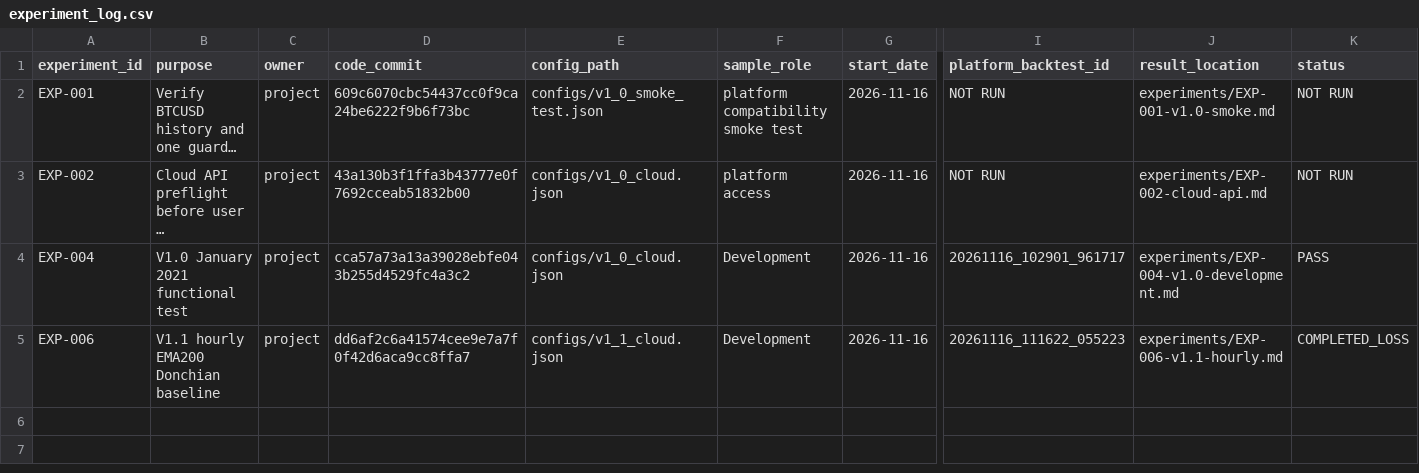
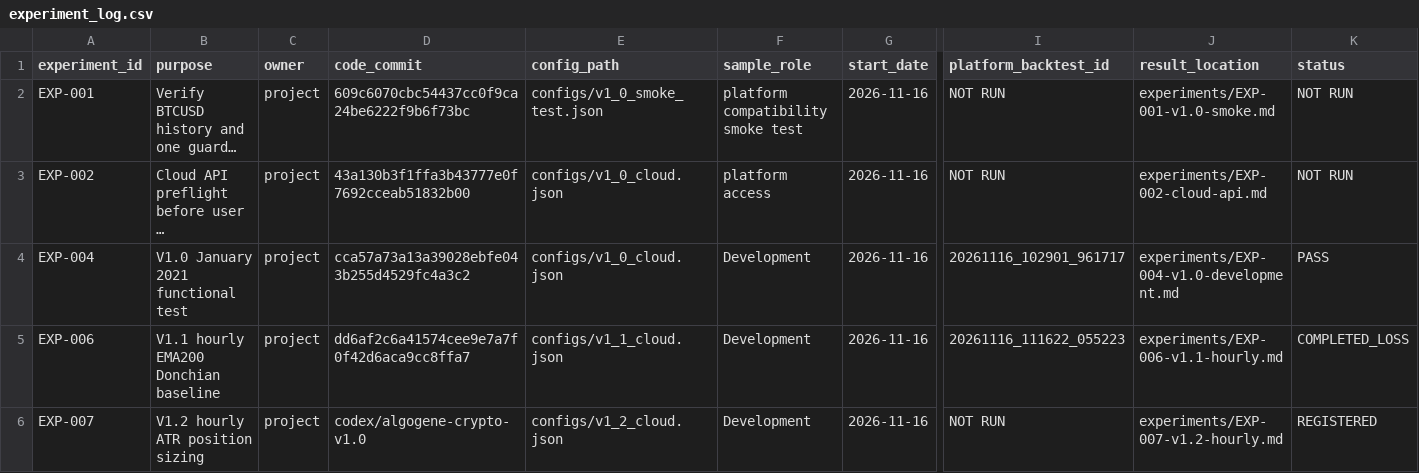
Before and after one commit to ketianli082-stack/algogene-trading-project, a CSV file: experiments/experiment_log.csv, drawn as a sheet; only a part is shown, gaps mark what is left out; long unchanged cells end in …; rows hold the shown columns only; the diff names each change by its address in the sheet, - before the commit and + after, or states it on an @@ line.

Commit message:
feat: launch hourly V1.2 ATR sizing with automatic original-platform evidence archive

```diff
--- a/experiments/experiment_log.csv
+++ b/experiments/experiment_log.csv
+row 6: EXP-007 | V1.2 hourly ATR position sizing | project | codex/algogene-crypto-v1.0 | configs/v1_2_cloud.json | Development | 2026-11-16 | NOT RUN | experiments/EXP-007-v1.2-hourly.md | REGISTERED
```
Also changed, not shown: 8 other files.
